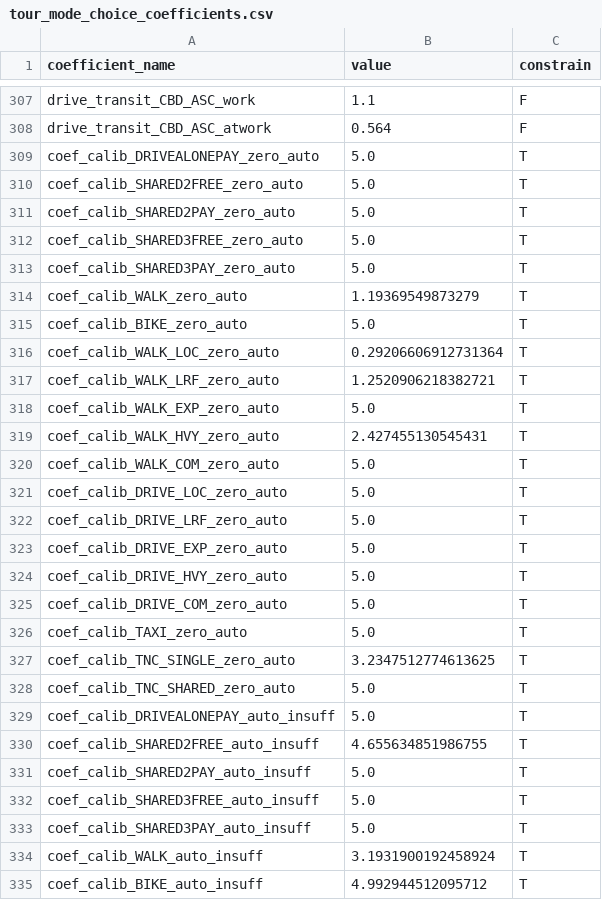
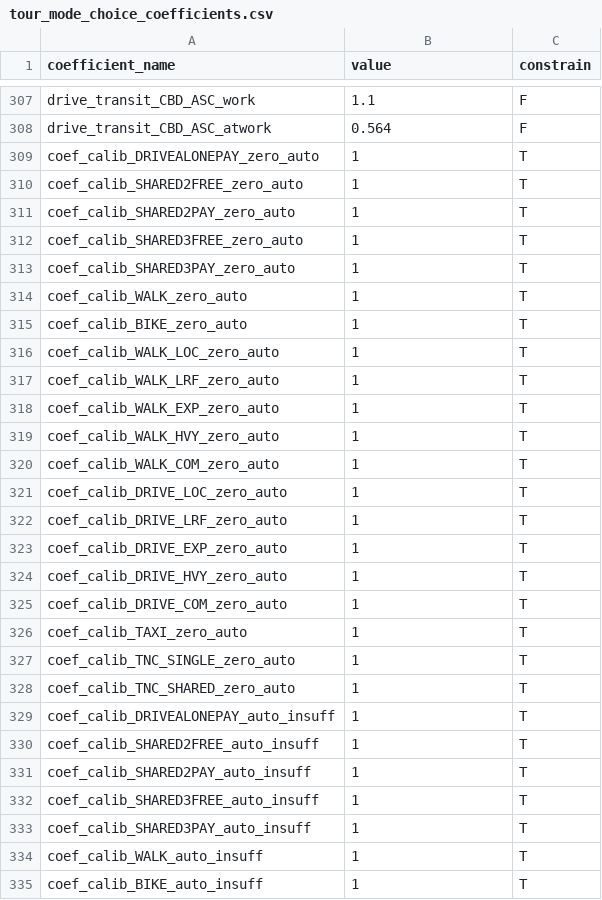
Before and after one commit to ActivitySim/activitysim, a CSV file: activitysim/examples/prototype_mtc/configs/tour_mode_choice_coefficients.csv, drawn as a sheet; only a part is shown, gaps mark what is left out; the diff covers the shown part only.

Commit message:
auto ownership & tour mc relative paths

```diff
--- a/activitysim/examples/prototype_mtc/configs/tour_mode_choice_coefficients.csv
+++ b/activitysim/examples/prototype_mtc/configs/tour_mode_choice_coefficients.csv
@@ -308,28 +308,28 @@ drive_transit_CBD_ASC_work,1.1,F
 drive_transit_CBD_ASC_atwork,0.564,F
-coef_calib_DRIVEALONEPAY_zero_auto,5.0,T
-coef_calib_SHARED2FREE_zero_auto,5.0,T
-coef_calib_SHARED2PAY_zero_auto,5.0,T
-coef_calib_SHARED3FREE_zero_auto,5.0,T
-coef_calib_SHARED3PAY_zero_auto,5.0,T
-coef_calib_WALK_zero_auto,1.19369549873279,T
-coef_calib_BIKE_zero_auto,5.0,T
-coef_calib_WALK_LOC_zero_auto,0.29206606912731364,T
-coef_calib_WALK_LRF_zero_auto,1.2520906218382721,T
-coef_calib_WALK_EXP_zero_auto,5.0,T
-coef_calib_WALK_HVY_zero_auto,2.427455130545431,T
-coef_calib_WALK_COM_zero_auto,5.0,T
-coef_calib_DRIVE_LOC_zero_auto,5.0,T
-coef_calib_DRIVE_LRF_zero_auto,5.0,T
-coef_calib_DRIVE_EXP_zero_auto,5.0,T
-coef_calib_DRIVE_HVY_zero_auto,5.0,T
-coef_calib_DRIVE_COM_zero_auto,5.0,T
-coef_calib_TAXI_zero_auto,5.0,T
-coef_calib_TNC_SINGLE_zero_auto,3.2347512774613625,T
-coef_calib_TNC_SHARED_zero_auto,5.0,T
-coef_calib_DRIVEALONEPAY_auto_insuff,5.0,T
-coef_calib_SHARED2FREE_auto_insuff,4.655634851986755,T
-coef_calib_SHARED2PAY_auto_insuff,5.0,T
-coef_calib_SHARED3FREE_auto_insuff,5.0,T
-coef_calib_SHARED3PAY_auto_insuff,5.0,T
-coef_calib_WALK_auto_insuff,3.1931900192458924,T
-coef_calib_BIKE_auto_insuff,4.992944512095712,T
+coef_calib_DRIVEALONEPAY_zero_auto,1,T
+coef_calib_SHARED2FREE_zero_auto,1,T
+coef_calib_SHARED2PAY_zero_auto,1,T
+coef_calib_SHARED3FREE_zero_auto,1,T
+coef_calib_SHARED3PAY_zero_auto,1,T
+coef_calib_WALK_zero_auto,1,T
+coef_calib_BIKE_zero_auto,1,T
+coef_calib_WALK_LOC_zero_auto,1,T
+coef_calib_WALK_LRF_zero_auto,1,T
+coef_calib_WALK_EXP_zero_auto,1,T
+coef_calib_WALK_HVY_zero_auto,1,T
+coef_calib_WALK_COM_zero_auto,1,T
+coef_calib_DRIVE_LOC_zero_auto,1,T
+coef_calib_DRIVE_LRF_zero_auto,1,T
+coef_calib_DRIVE_EXP_zero_auto,1,T
+coef_calib_DRIVE_HVY_zero_auto,1,T
+coef_calib_DRIVE_COM_zero_auto,1,T
+coef_calib_TAXI_zero_auto,1,T
+coef_calib_TNC_SINGLE_zero_auto,1,T
+coef_calib_TNC_SHARED_zero_auto,1,T
+coef_calib_DRIVEALONEPAY_auto_insuff,1,T
+coef_calib_SHARED2FREE_auto_insuff,1,T
+coef_calib_SHARED2PAY_auto_insuff,1,T
+coef_calib_SHARED3FREE_auto_insuff,1,T
+coef_calib_SHARED3PAY_auto_insuff,1,T
+coef_calib_WALK_auto_insuff,1,T
+coef_calib_BIKE_auto_insuff,1,T
```
Also changed, not shown: 55 edited cells elsewhere in this file, activitysim/examples/prototype_mtc/configs/auto_ownership_coefficients.csv, 2 other files.
